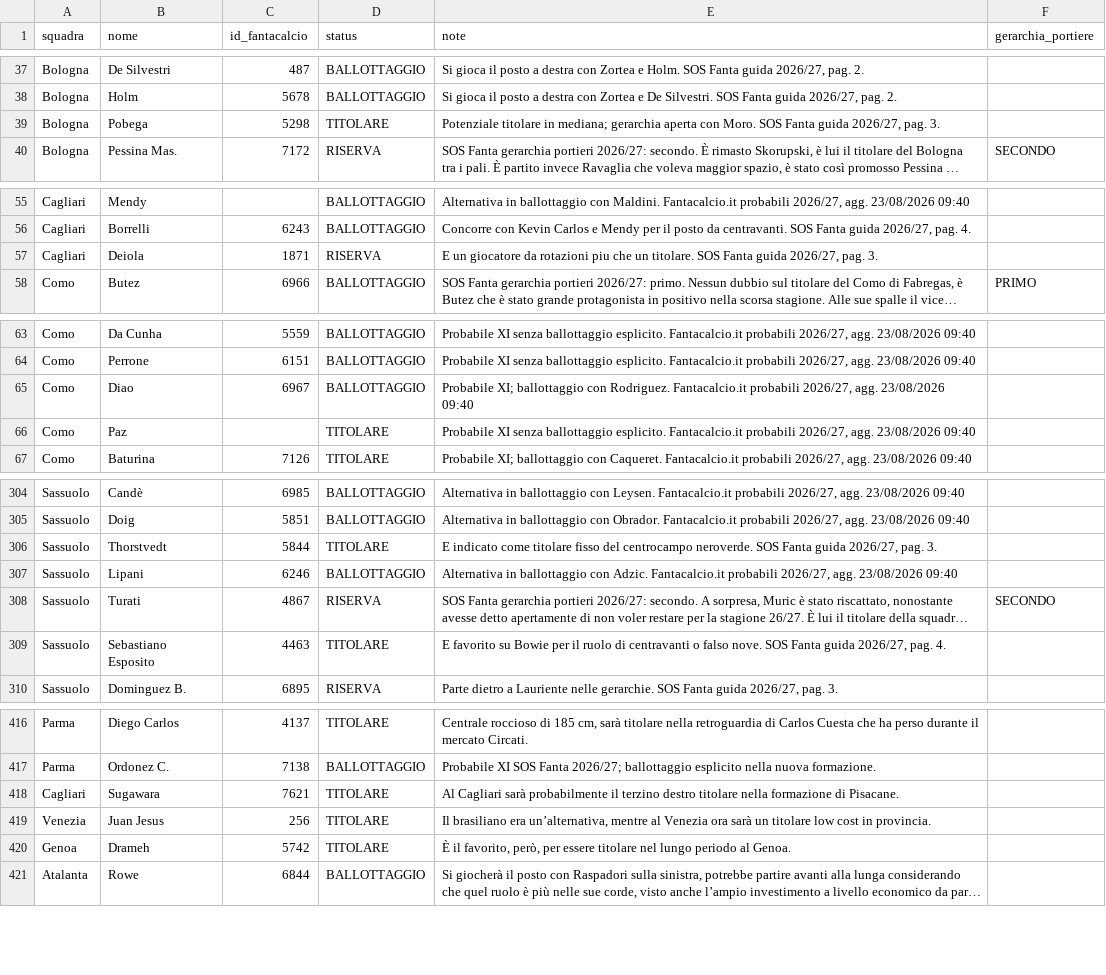
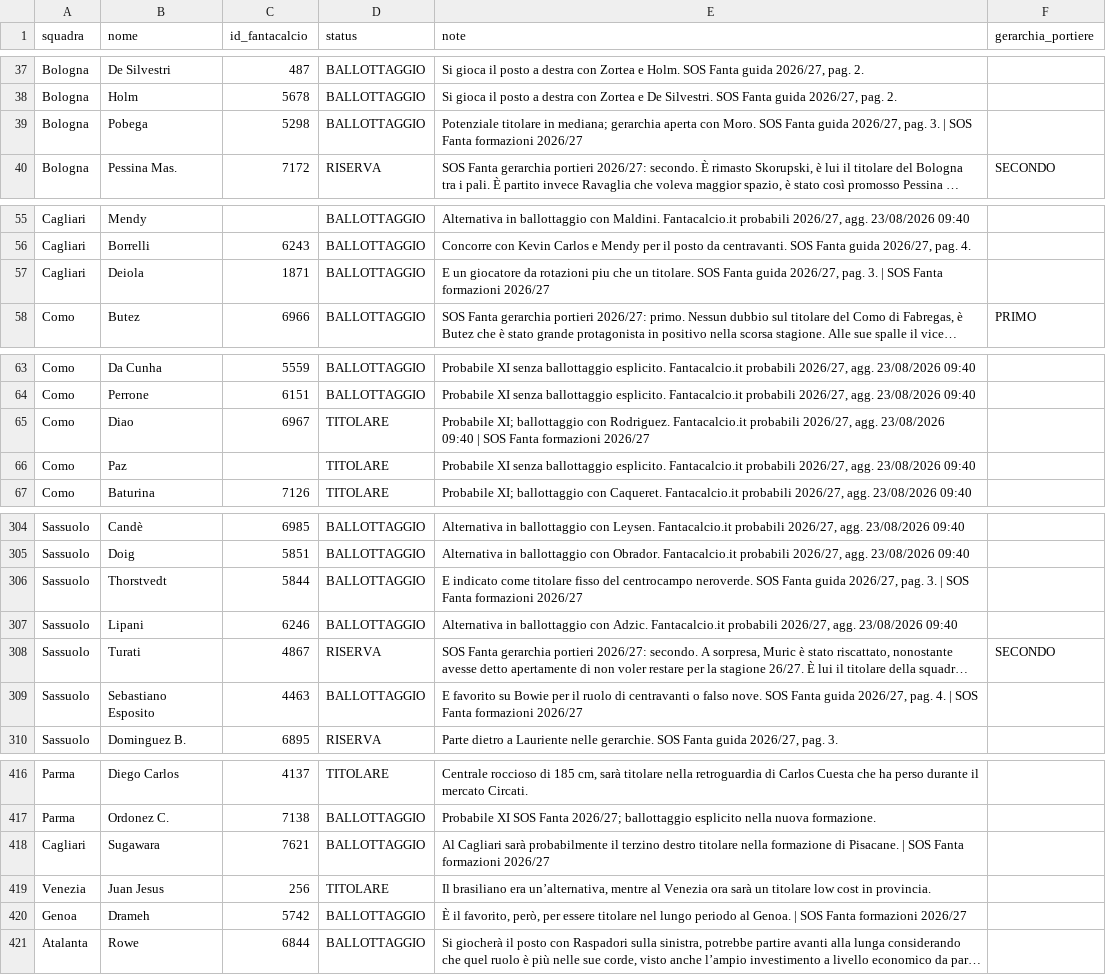
Before and after one commit to antoniooodev/fishertiger, a CSV file: data/raw/titolari.csv, drawn as a sheet; only a part is shown, gaps mark what is left out; long unchanged cells end in …; the diff covers the shown part only; the diff names each change by its address in the sheet, - before the commit and + after, or states it on an @@ line.

```diff
--- a/data/raw/titolari.csv
+++ b/data/raw/titolari.csv
-D39 (status): TITOLARE
+D39 (status): BALLOTTAGGIO
-E39 (note): …pag. 3.
+E39 (note): …pag. 3. | SOS Fanta formazioni 2026/27
-D57 (status): RISERVA
+D57 (status): BALLOTTAGGIO
-E57 (note): …pag. 3.
+E57 (note): …pag. 3. | SOS Fanta formazioni 2026/27
-D65 (status): BALLOTTAGGIO
+D65 (status): TITOLARE
-E65 (note): …23/08/2026 09:40
+E65 (note): …23/08/2026 09:40 | SOS Fanta formazioni 2026/27
-D306 (status): TITOLARE
+D306 (status): BALLOTTAGGIO
-E306 (note): …pag. 3.
+E306 (note): …pag. 3. | SOS Fanta formazioni 2026/27
-D309 (status): TITOLARE
+D309 (status): BALLOTTAGGIO
-E309 (note): …pag. 4.
+E309 (note): …pag. 4. | SOS Fanta formazioni 2026/27
-D418 (status): TITOLARE
+D418 (status): BALLOTTAGGIO
-E418 (note): …di Pisacane.
+E418 (note): …di Pisacane. | SOS Fanta formazioni 2026/27
-D420 (status): TITOLARE
+D420 (status): BALLOTTAGGIO
-E420 (note): …al Genoa.
+E420 (note): …al Genoa. | SOS Fanta formazioni 2026/27
```
Also changed, not shown: 10 added rows and 56 edited cells elsewhere in this file, 9 other files.
